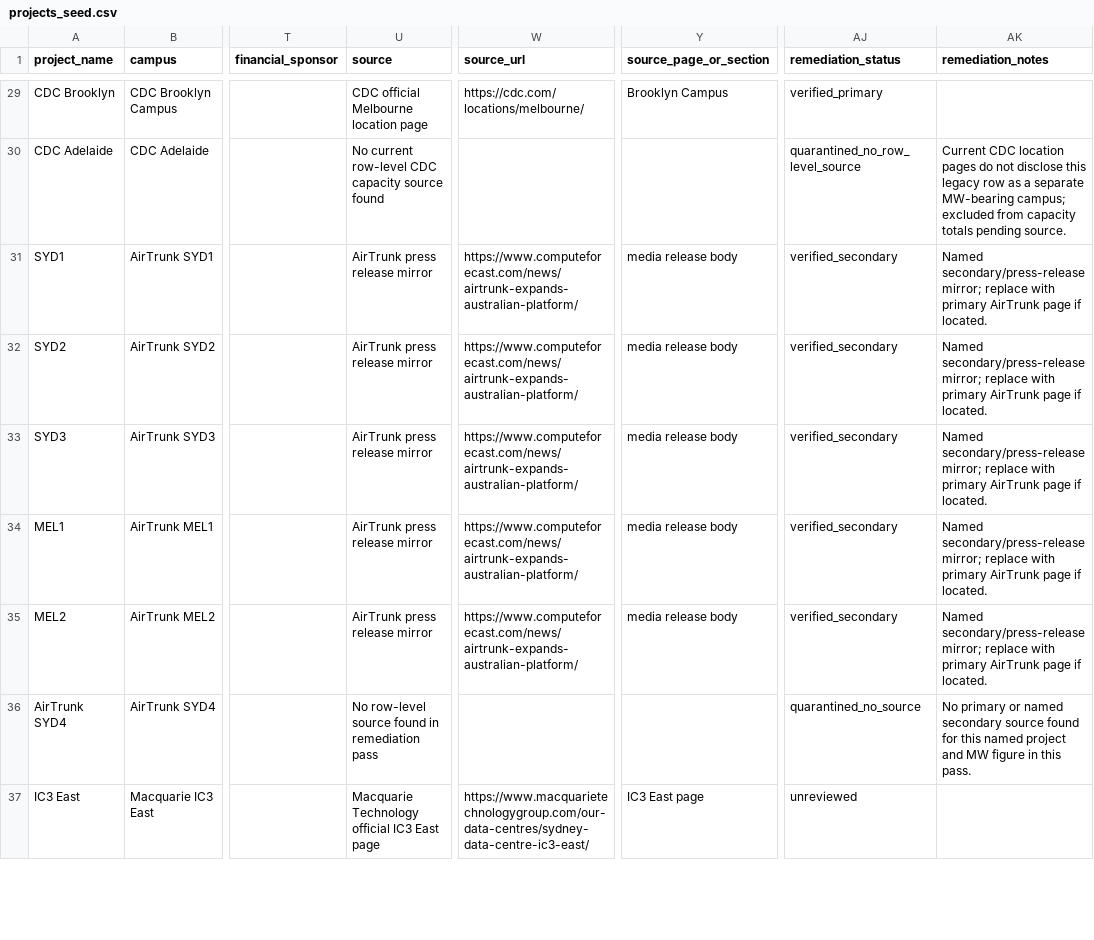
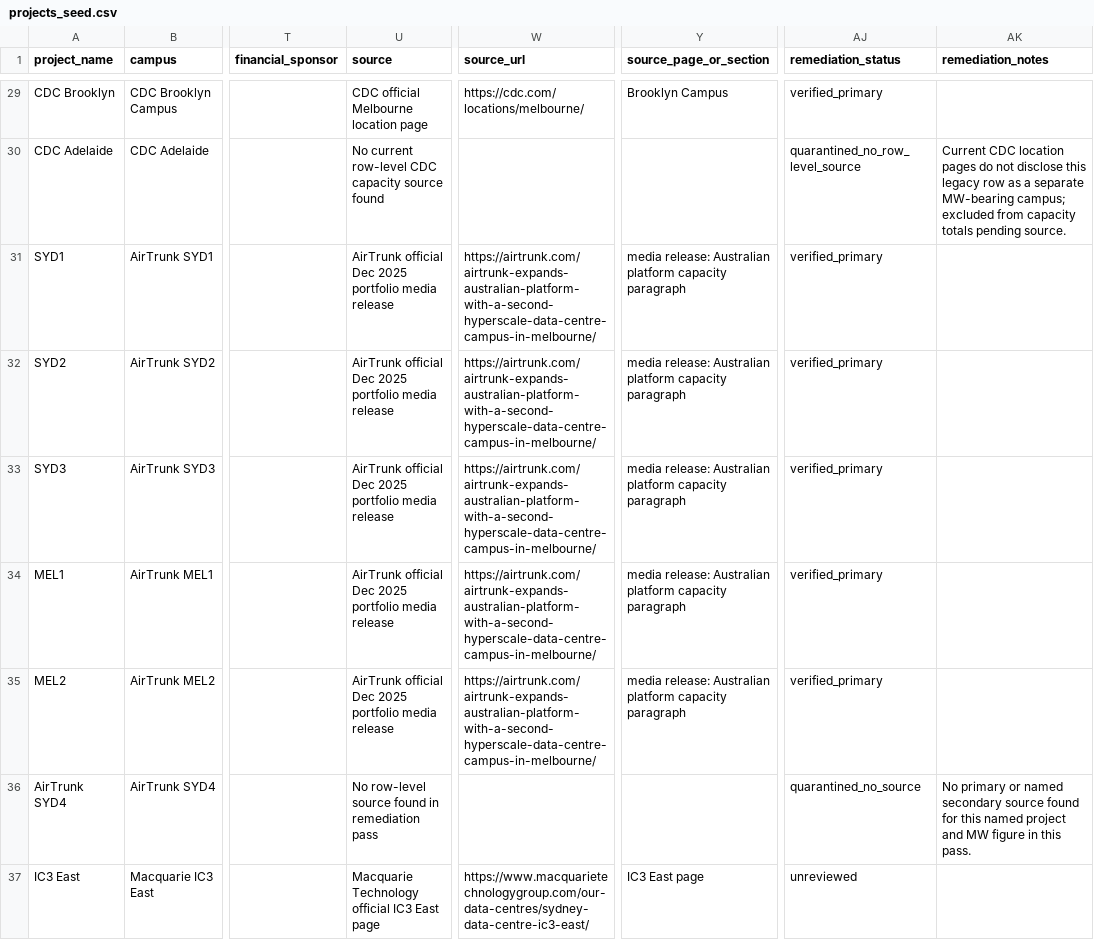
Before and after one commit to cutout-z/ai-dc-dashboard, a CSV file: data/au_dc/reference/projects_seed.csv, drawn as a sheet; only a part is shown, gaps mark what is left out; the diff names each change by its address in the sheet, - before the commit and + after, or states it on an @@ line.

```diff
--- a/data/au_dc/reference/projects_seed.csv
+++ b/data/au_dc/reference/projects_seed.csv
-U31:U35 (source): AirTrunk press release mirror
+U31:U35 (source): AirTrunk official Dec 2025 portfolio media release
-W31:W35 (source_url): https://www.computeforecast.com/news/airtrunk-expands-australian-platform/
+W31:W35 (source_url): https://airtrunk.com/airtrunk-expands-australian-platform-with-a-second-hyperscale-data-centre-campus-in-melbourne/
-Y31:Y35 (source_page_or_section): media release body
+Y31:Y35 (source_page_or_section): media release: Australian platform capacity paragraph
-AJ31:AJ35 (remediation_status): verified_secondary
+AJ31:AJ35 (remediation_status): verified_primary
-AK31:AK35 (remediation_notes): Named secondary/press-release mirror; replace with primary AirTrunk page if located.
+AK31:AK35 (remediation_notes): (empty)
```
Also changed, not shown: data/au_dc/processed/project_evidence_audit.csv, 6 other files.
